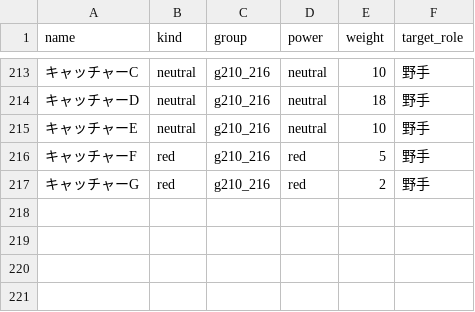
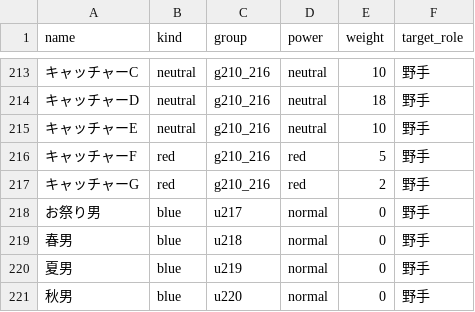
Before and after one commit to 0916habutaro/pawapuro-generator, a CSV file: data/special_abilities.csv, drawn as a sheet; only a part is shown, gaps mark what is left out; the diff names each change by its address in the sheet, - before the commit and + after, or states it on an @@ line.

```diff
--- a/data/special_abilities.csv
+++ b/data/special_abilities.csv
+row 218: お祭り男 | blue | u217 | normal | 0 | 野手
+row 219: 春男 | blue | u218 | normal | 0 | 野手
+row 220: 夏男 | blue | u219 | normal | 0 | 野手
+row 221: 秋男 | blue | u220 | normal | 0 | 野手
```
Also changed, not shown: 15 other files.
